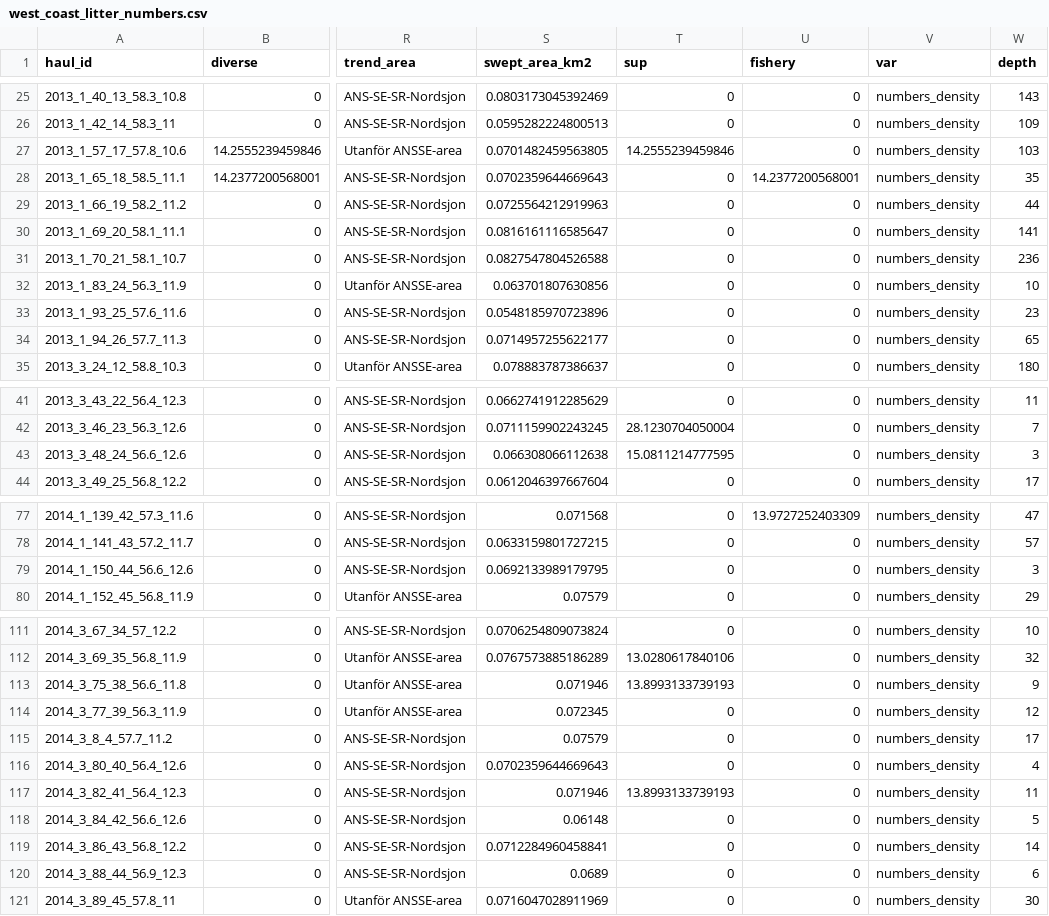
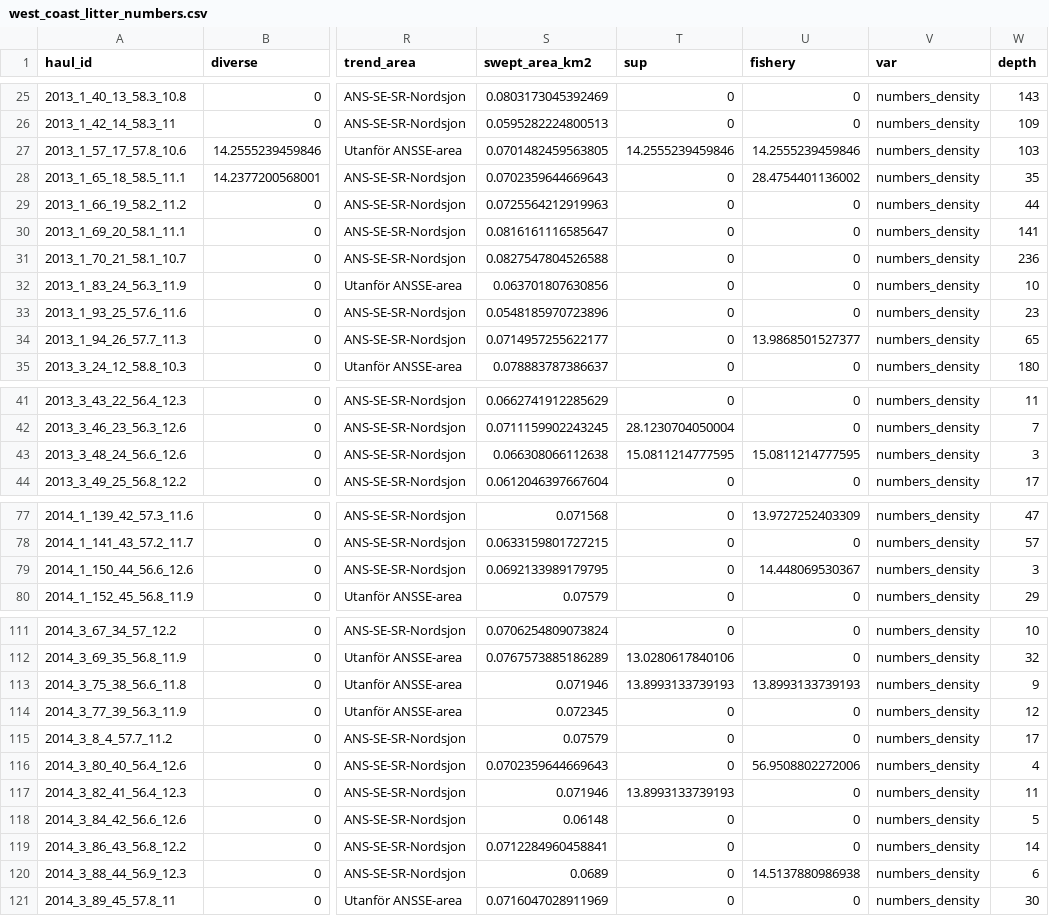
Before and after one commit to maxlindmark/marine-litter, a CSV file: data/west_coast_litter_numbers.csv, drawn as a sheet; only a part is shown, gaps mark what is left out; the diff names each change by its address in the sheet, - before the commit and + after, or states it on an @@ line.

```diff
--- a/data/west_coast_litter_numbers.csv
+++ b/data/west_coast_litter_numbers.csv
-U27 (fishery): 0
+U27 (fishery): 14.2555239459846
-U28 (fishery): 14.2377200568001
+U28 (fishery): 28.4754401136002
-U34 (fishery): 0
+U34 (fishery): 13.9868501527377
-U43 (fishery): 0
+U43 (fishery): 15.0811214777595
-U79 (fishery): 0
+U79 (fishery): 14.448069530367
-U113 (fishery): 0
+U113 (fishery): 13.8993133739193
-U116 (fishery): 0
+U116 (fishery): 56.9508802272006
-U120 (fishery): 0
+U120 (fishery): 14.5137880986938
```
Also changed, not shown: data/west_coast_litter_biomass.csv, 3 other files.
